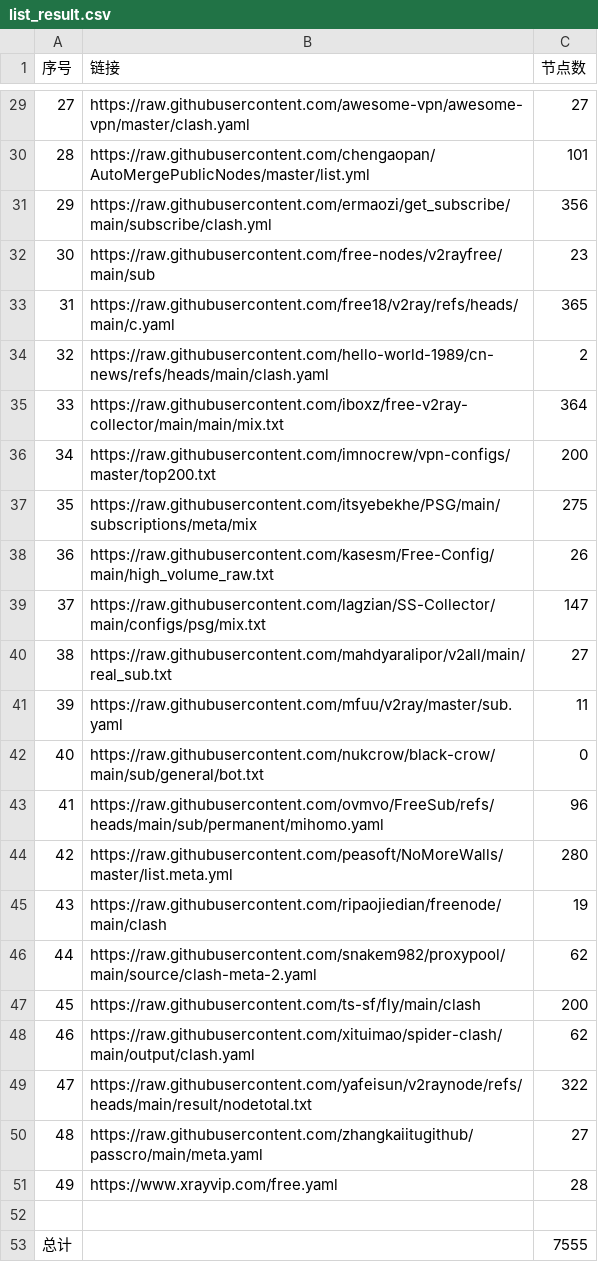
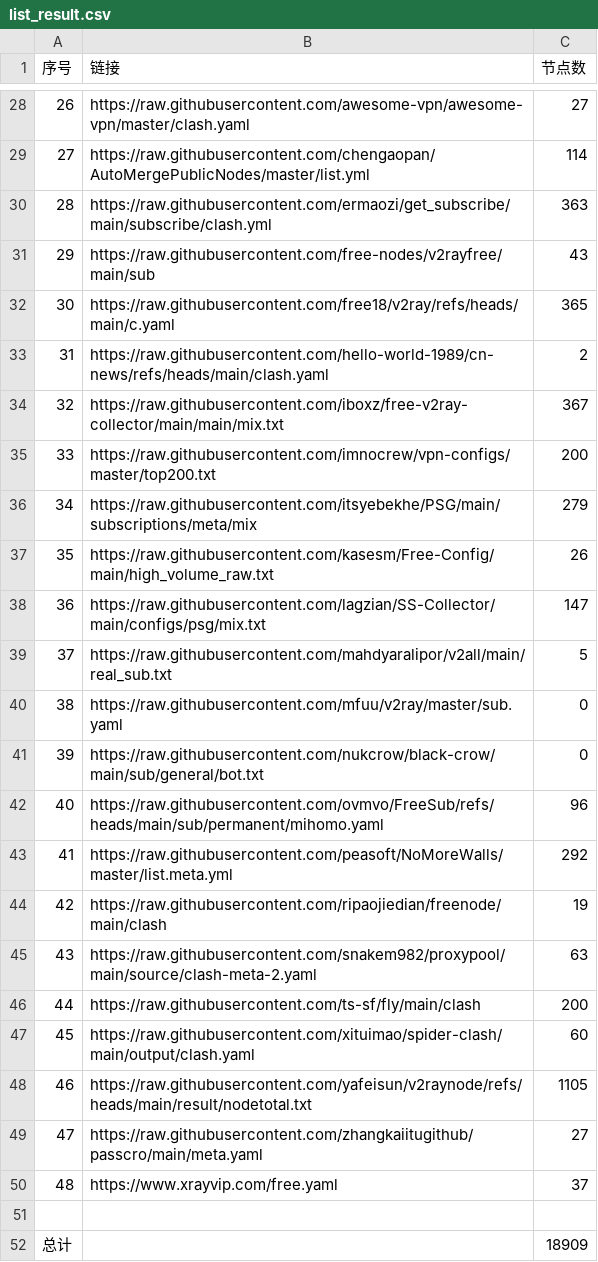
Before and after one commit to softttfc/clashcode, a CSV file: list_result.csv, drawn as a sheet; only a part is shown, gaps mark what is left out; addresses are those after the commit; the diff covers the shown part only; the diff names each change by its address in the sheet, - before the commit and + after, or states it on an @@ line.

```diff
--- a/list_result.csv
+++ b/list_result.csv
@@ column A (序号) renumbered between rows 12 and 50 @@
-C29 (节点数): 101
+C29 (节点数): 114
-C30 (节点数): 356
+C30 (节点数): 363
-C31 (节点数): 23
+C31 (节点数): 43
-C34 (节点数): 364
+C34 (节点数): 367
-C36 (节点数): 275
+C36 (节点数): 279
-C39 (节点数): 27
+C39 (节点数): 5
-C40 (节点数): 11
+C40 (节点数): 0
-C43 (节点数): 280
+C43 (节点数): 292
-C45 (节点数): 62
+C45 (节点数): 63
-C47 (节点数): 62
+C47 (节点数): 60
-C48 (节点数): 322
+C48 (节点数): 1105
-C50 (节点数): 28
+C50 (节点数): 37
-C52 (节点数): 7555
+C52 (节点数): 18909
```
Also changed, not shown: 1 removed row and 13 edited cells elsewhere in this file, 44 other files.
